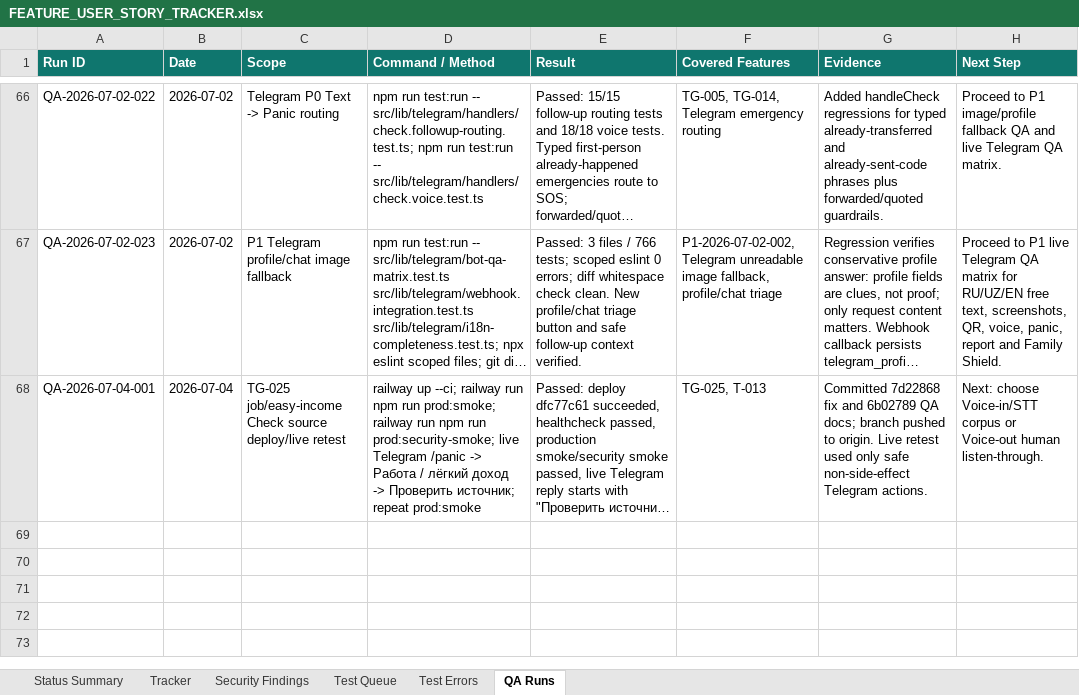
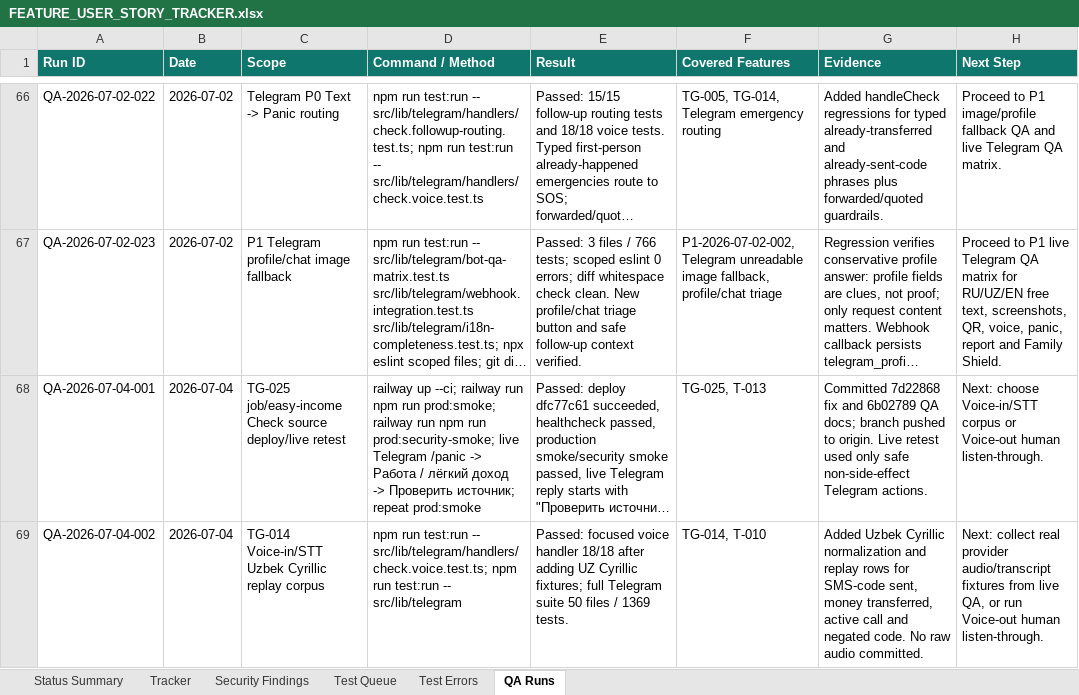
Before and after one commit to Web-pixel-creator/Scam-guard-Main, an Excel workbook: ai_docs/FEATURE_USER_STORY_TRACKER.xlsx, sheet QA Runs, drawn as a sheet; only a part is shown, gaps mark what is left out; long unchanged cells end in …; values as stored, in another font and other column widths than the file's, no borders; the diff names each change by its address in the sheet, - before the commit and + after, or states it on an @@ line.

Commit message:
fix(telegram): cover uz cyrillic voice stt intents

```diff
--- a/ai_docs/FEATURE_USER_STORY_TRACKER.xlsx (sheet QA Runs)
+++ b/ai_docs/FEATURE_USER_STORY_TRACKER.xlsx (sheet QA Runs)
+row 69: QA-2026-07-04-002 | 2026-07-04 | TG-014 Voice-in/STT Uzbek Cyrillic replay corpus | npm run test:run -- src/lib/telegram/handlers/check.voice.test.ts; npm run test:run -- src/lib/telegram | Passed: focused voice handler 18/18 after adding UZ Cyrillic fixtures; full Telegram suite 50 files / 1369 tests. | TG-014, T-010 | Added Uzbek Cyrillic normalization and replay rows for SMS-code sent, money transferred, active call and negated code. No raw audio committed. | Next: collect real provider audio/transcript fixtures from live QA, or run Voice-out human listen-through.
```
Also changed, not shown: sheet Tracker, sheet Status Summary, sheet Test Queue, 5 other files.
